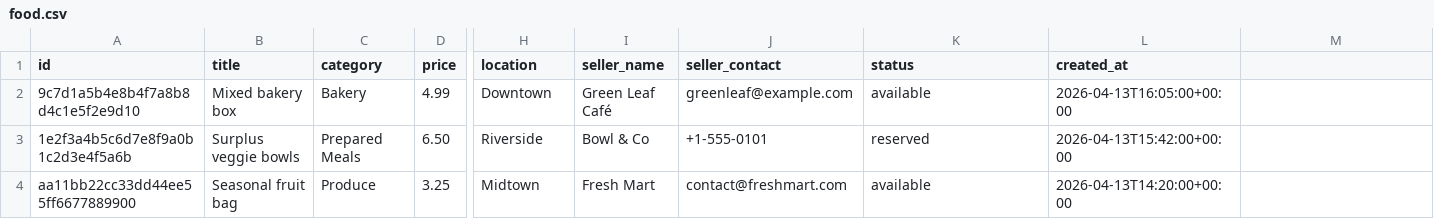
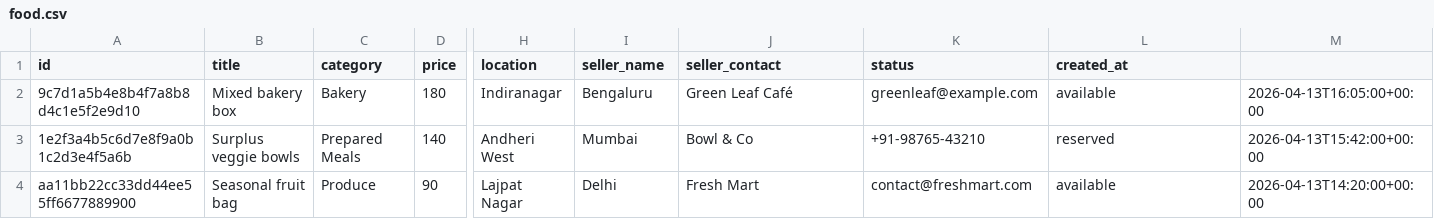
Before and after one commit to isha0902/EcoEats, a CSV file: data/food.csv, drawn as a sheet; only a part is shown, gaps mark what is left out; the diff names each change by its address in the sheet, - before the commit and + after, or states it on an @@ line.

Commit message:
Update price formatting to INR and adjust related templates

```diff
--- a/data/food.csv
+++ b/data/food.csv
-D2 (price): 4.99
+D2 (price): 180
-H2 (location): Downtown
+H2 (location): Indiranagar
-I2 (seller_name): Green Leaf Café
+I2 (seller_name): Bengaluru
-J2 (seller_contact): greenleaf@example.com
+J2 (seller_contact): Green Leaf Café
-K2 (status): available
+K2 (status): greenleaf@example.com
-L2 (created_at): 2026-04-13T16:05:00+00:00
+L2 (created_at): available
-M2: (empty)
+M2: 2026-04-13T16:05:00+00:00
-D3 (price): 6.50
+D3 (price): 140
-H3 (location): Riverside
+H3 (location): Andheri West
-I3 (seller_name): Bowl & Co
+I3 (seller_name): Mumbai
-J3 (seller_contact): +1-555-0101
+J3 (seller_contact): Bowl & Co
-K3 (status): reserved
+K3 (status): +91-98765-43210
-L3 (created_at): 2026-04-13T15:42:00+00:00
+L3 (created_at): reserved
-M3: (empty)
+M3: 2026-04-13T15:42:00+00:00
-D4 (price): 3.25
+D4 (price): 90
-H4 (location): Midtown
+H4 (location): Lajpat Nagar
-I4 (seller_name): Fresh Mart
+I4 (seller_name): Delhi
-J4 (seller_contact): contact@freshmart.com
+J4 (seller_contact): Fresh Mart
-K4 (status): available
+K4 (status): contact@freshmart.com
-L4 (created_at): 2026-04-13T14:20:00+00:00
+L4 (created_at): available
-M4: (empty)
+M4: 2026-04-13T14:20:00+00:00
```
Also changed, not shown: 9 other files.
